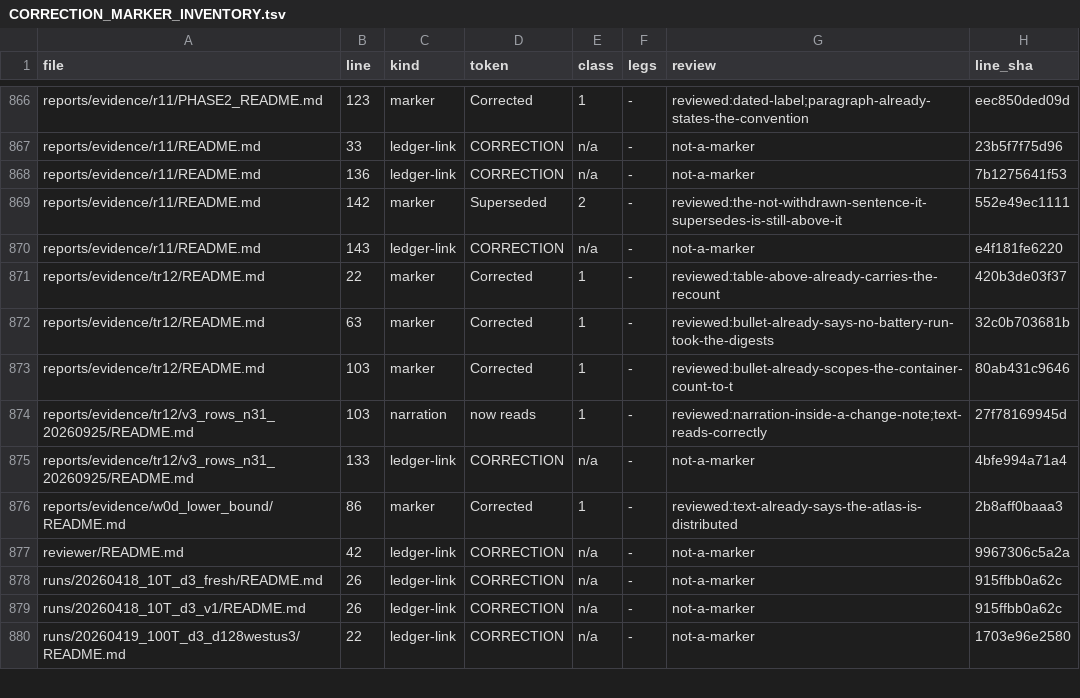
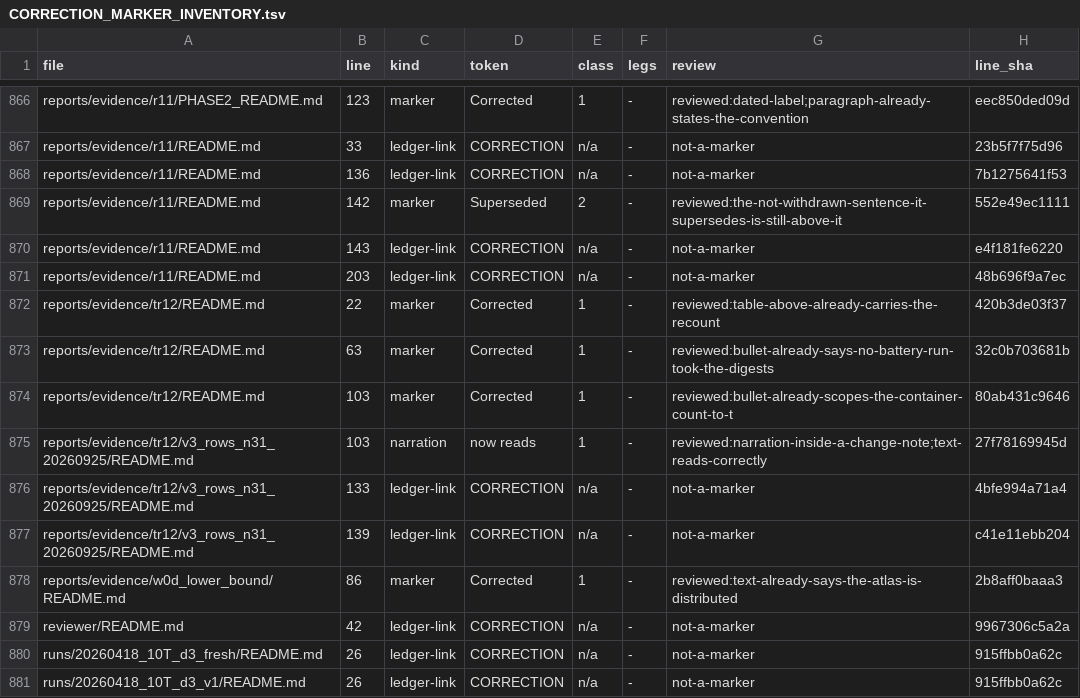
Before and after one commit to petersm3/roae, a TSV file: documentation/CORRECTION_MARKER_INVENTORY.tsv, drawn as a sheet; only a part is shown, gaps mark what is left out; the shorter side is filled out with more unchanged rows; the diff names each change by its address in the sheet, - before the commit and + after, or states it on an @@ line.

```diff
--- a/documentation/CORRECTION_MARKER_INVENTORY.tsv
+++ b/documentation/CORRECTION_MARKER_INVENTORY.tsv
+row 871: reports/evidence/r11/README.md | 203 | ledger-link | CORRECTION | n/a | - | not-a-marker | 48b696f9a7ec
+row 877: reports/evidence/tr12/v3_rows_n31_20260925/README.md | 139 | ledger-link | CORRECTION | n/a | - | not-a-marker | c41e11ebb204
```
Also changed, not shown: documentation/BRANCH_REGISTRY.tsv, documentation/DISCLOSURE_CHECKS.tsv, 18 other files.
